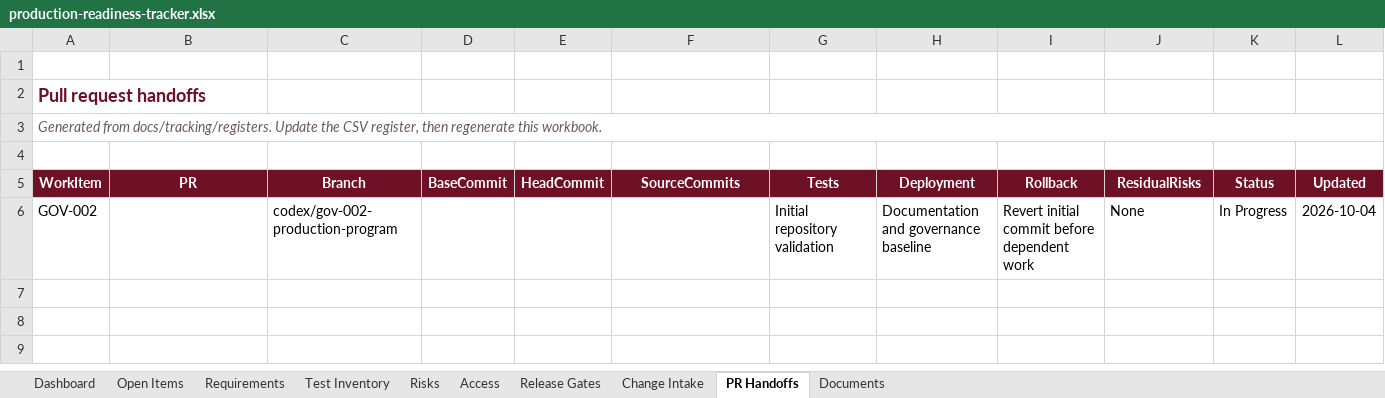
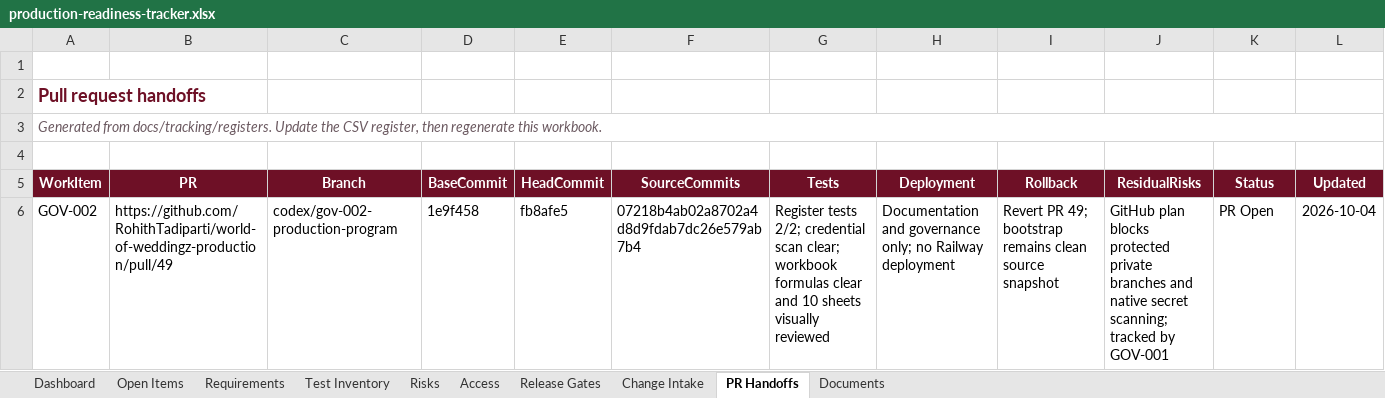
Before and after one commit to RohithTadiparti/world-of-weddingz-production, an Excel workbook: docs/tracking/production-readiness-tracker.xlsx, sheet PR Handoffs, drawn as a sheet; values as stored, in another font and other column widths than the file's, no borders; conditional formats and table styles not drawn; the diff names each change by its address in the sheet, - before the commit and + after, or states it on an @@ line.

Commit message:
docs: record governance pull request handoff

```diff
--- a/docs/tracking/production-readiness-tracker.xlsx (sheet PR Handoffs)
+++ b/docs/tracking/production-readiness-tracker.xlsx (sheet PR Handoffs)
-B6 (PR): (empty)
+B6 (PR): https://github.com/RohithTadiparti/world-of-weddingz-production/pull/49
-D6 (BaseCommit): (empty)
+D6 (BaseCommit): 1e9f458
-E6 (HeadCommit): (empty)
+E6 (HeadCommit): fb8afe5
-F6 (SourceCommits): (empty)
+F6 (SourceCommits): 07218b4ab02a8702a4d8d9fdab7dc26e579ab7b4
-G6 (Tests): Initial repository validation
+G6 (Tests): Register tests 2/2; credential scan clear; workbook formulas clear and 10 sheets visually reviewed
-H6 (Deployment): …and governance baseline
+H6 (Deployment): …and governance only; no Railway deployment
-I6 (Rollback): Revert initial commit before dependent work
+I6 (Rollback): Revert PR 49; bootstrap remains clean source snapshot
-J6 (ResidualRisks): None
+J6 (ResidualRisks): GitHub plan blocks protected private branches and native secret scanning; tracked by GOV-001
-K6 (Status): In Progress
+K6 (Status): PR Open
```
Also changed, not shown: sheet Dashboard, sheet Open Items, charts or pictures, 2 other files.
